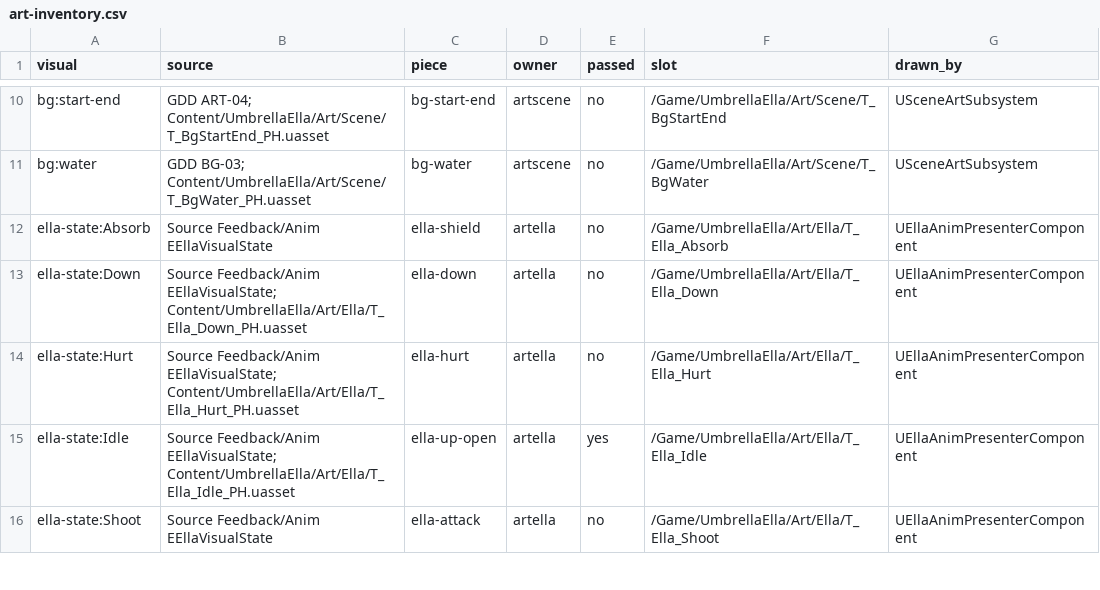
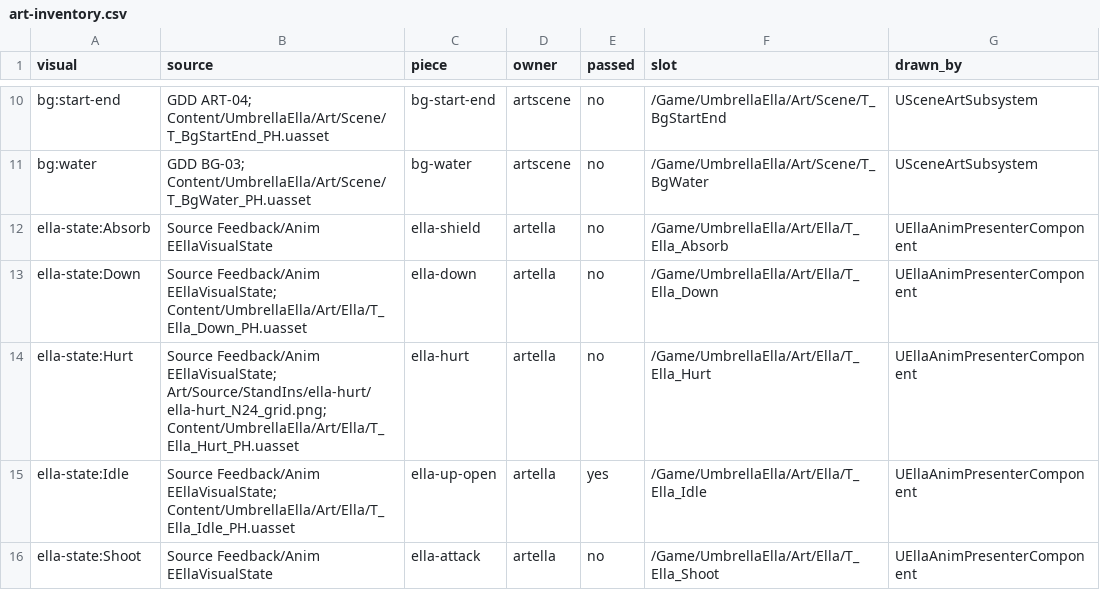
Before and after one commit to joshdrochon/UmbrellaElla, a CSV file: docs/build/art-inventory.csv, drawn as a sheet; only a part is shown, gaps mark what is left out.

```diff
--- a/docs/build/art-inventory.csv
+++ b/docs/build/art-inventory.csv
@@ -13,3 +13,3 @@ ella-state:Absorb,Source Feedback/Anim EEllaVisualState,ella-shield,artella,no,/
 ella-state:Down,Source Feedback/Anim EEllaVisualState; Content/UmbrellaElla/Art/Ella/T_Ella_Down_PH.uasset,ella-down,artella,no,/Game/UmbrellaElla/Art/Ella/T_Ella_Down,UEllaAnimPresenterComponent
-ella-state:Hurt,Source Feedback/Anim EEllaVisualState; Content/UmbrellaElla/Art/Ella/T_Ella_Hurt_PH.uasset,ella-hurt,artella,no,/Game/UmbrellaElla/Art/Ella/T_Ella_Hurt,UEllaAnimPresenterComponent
+ella-state:Hurt,Source Feedback/Anim EEllaVisualState; Art/Source/StandIns/ella-hurt/ella-hurt_N24_grid.png; Content/UmbrellaElla/Art/Ella/T_Ella_Hurt_PH.uasset,ella-hurt,artella,no,/Game/UmbrellaElla/Art/Ella/T_Ella_Hurt,UEllaAnimPresenterComponent
 ella-state:Idle,Source Feedback/Anim EEllaVisualState; Content/UmbrellaElla/Art/Ella/T_Ella_Idle_PH.uasset,ella-up-open,artella,yes,/Game/UmbrellaElla/Art/Ella/T_Ella_Idle,UEllaAnimPresenterComponent
```
Also changed, not shown: pipeline/art/provenance.csv, 5 other files.
